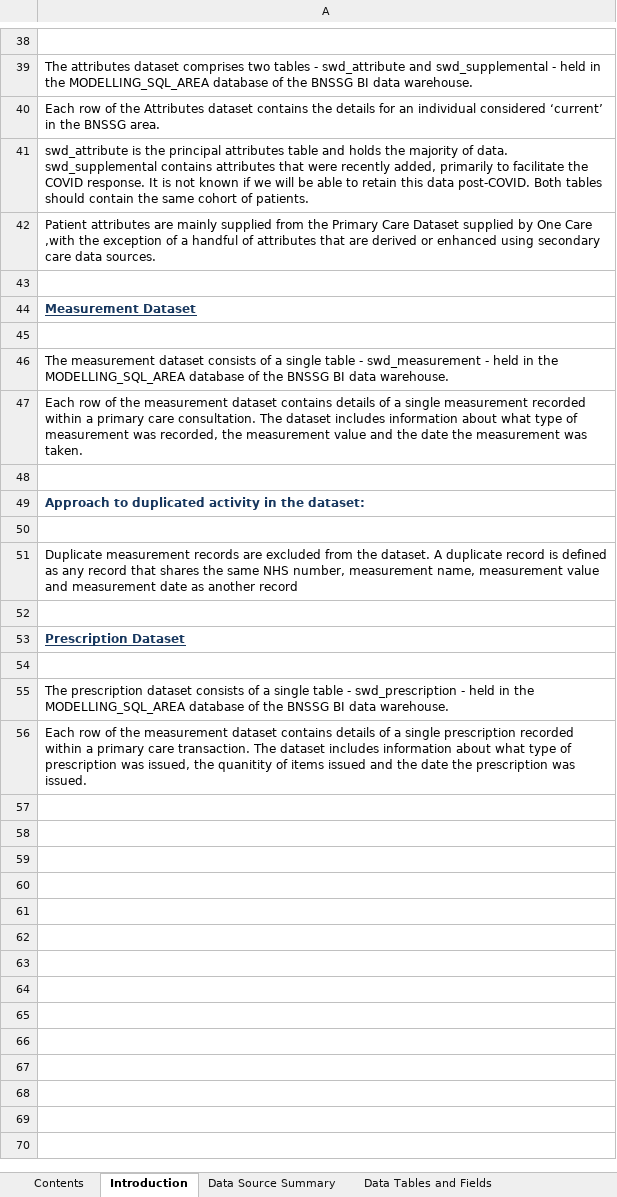
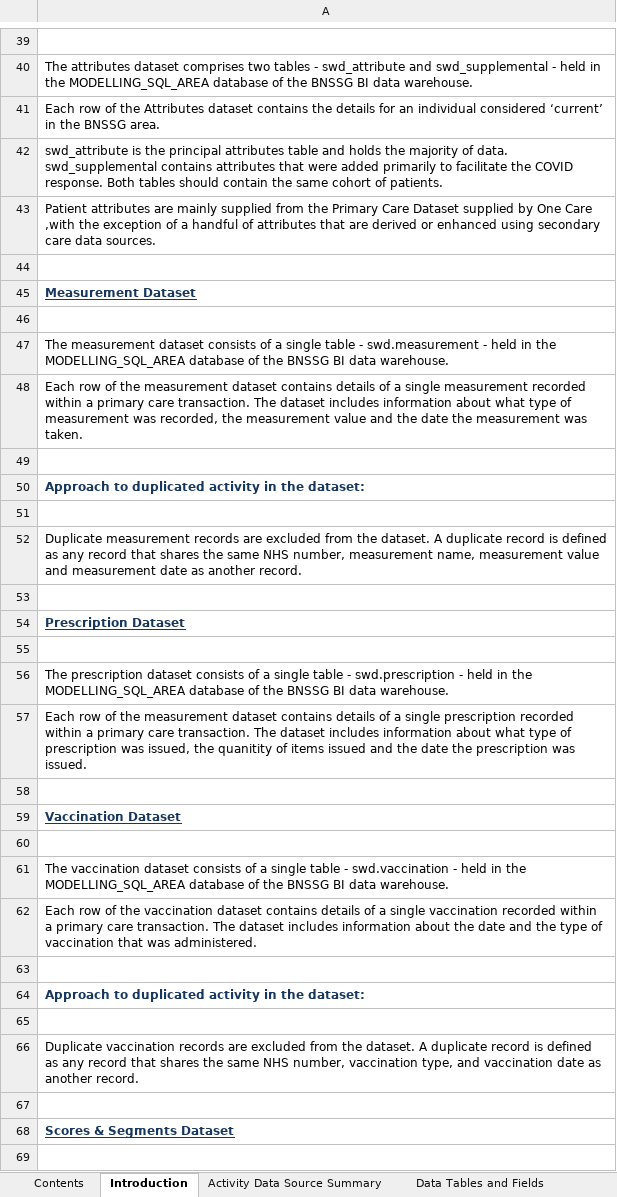
Before and after one commit to BusinessInformationBNSSG/SWD, an Excel workbook: SWD User Guide.xlsx, sheet Introduction, drawn as a sheet; only a part is shown, gaps mark what is left out; values as stored, in another font and other column widths than the file's, no borders; addresses are those after the commit; the diff covers the shown part only; the diff names each change by its address in the sheet, - before the commit and + after, or states it on an @@ line.

```diff
--- a/SWD User Guide.xlsx (sheet Introduction)
+++ b/SWD User Guide.xlsx (sheet Introduction)
-sheet tab: Data Source Summary
+sheet tab: Activity Data Source Summary
-A42: …that were recently added, primarily to facilitate the COVID response. It is not known if we will be able to retain this data post-COVID. Both tables…
+A42: …that were added primarily to facilitate the COVID response. Both tables…
-A47: …table - swd_measurement - held…
+A47: …table - swd.measurement - held…
-A48: …primary care consultation. The dataset…
+A48: …primary care transaction. The dataset…
-A52: …as another record
+A52: …as another record.
-A56: …table - swd_prescription - held…
+A56: …table - swd.prescription - held…
+row 58: (empty)
+row 59: Vaccination Dataset
+row 60: (empty)
+row 61: The vaccination dataset consists of a single table - swd.vaccination - held in the MODELLING_SQL_AREA database of the BNSSG BI data warehouse.
+row 62: Each row of the vaccination dataset contains details of a single vaccination recorded within a primary care transaction. The dataset includes information about the date and the type of vaccination that was administered.
+row 63: (empty)
+row 64: Approach to duplicated activity in the dataset:
+row 65: (empty)
+row 66: Duplicate vaccination records are excluded from the dataset. A duplicate record is defined as any record that shares the same NHS number, vaccination type, and vaccination date as another record.
+row 67: (empty)
+row 68: Scores & Segments Dataset
+row 69: (empty)
```
Also changed, not shown: 3 added rows and 2 edited cells elsewhere in this sheet, sheet Activity POD Mapping, sheet Issue Log, sheet Measurements, sheet Data Tables and Fields, sheet Version History, sheet Attributes Data Dictionary, 1 more sheet, other sheet tabs, hidden cells, charts or pictures.
